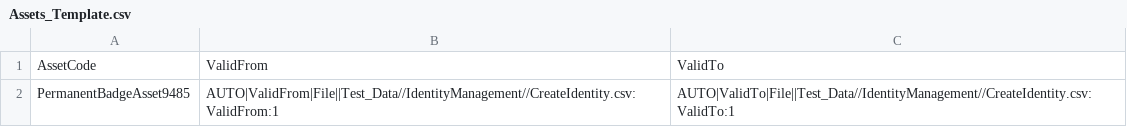
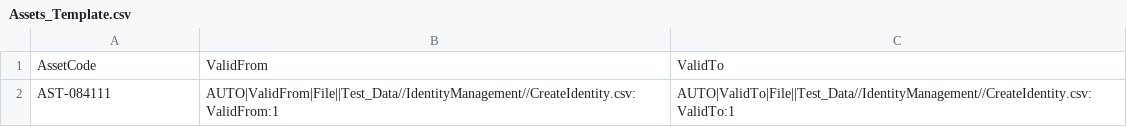
Before and after one commit to AlertEnterprise-Inc/AEHSCUIAUTOMATION_UATGOLD, a CSV file: Test_Data/IdentityManagement/Assets_Template.csv, drawn as a sheet.

```diff
--- a/Test_Data/IdentityManagement/Assets_Template.csv
+++ b/Test_Data/IdentityManagement/Assets_Template.csv
@@ -1,2 +1,2 @@
 AssetCode,ValidFrom,ValidTo
-PermanentBadgeAsset9485,AUTO|ValidFrom|File||Test_Data//IdentityManagement//CreateIdentity.csv:ValidFrom:1,AUTO|ValidTo|File||Test_Data//IdentityManagement//CreateIdentity.csv:ValidTo:1
+AST-084111,AUTO|ValidFrom|File||Test_Data//IdentityManagement//CreateIdentity.csv:ValidFrom:1,AUTO|ValidTo|File||Test_Data//IdentityManagement//CreateIdentity.csv:ValidTo:1
```
Also changed, not shown: 14 other files.
